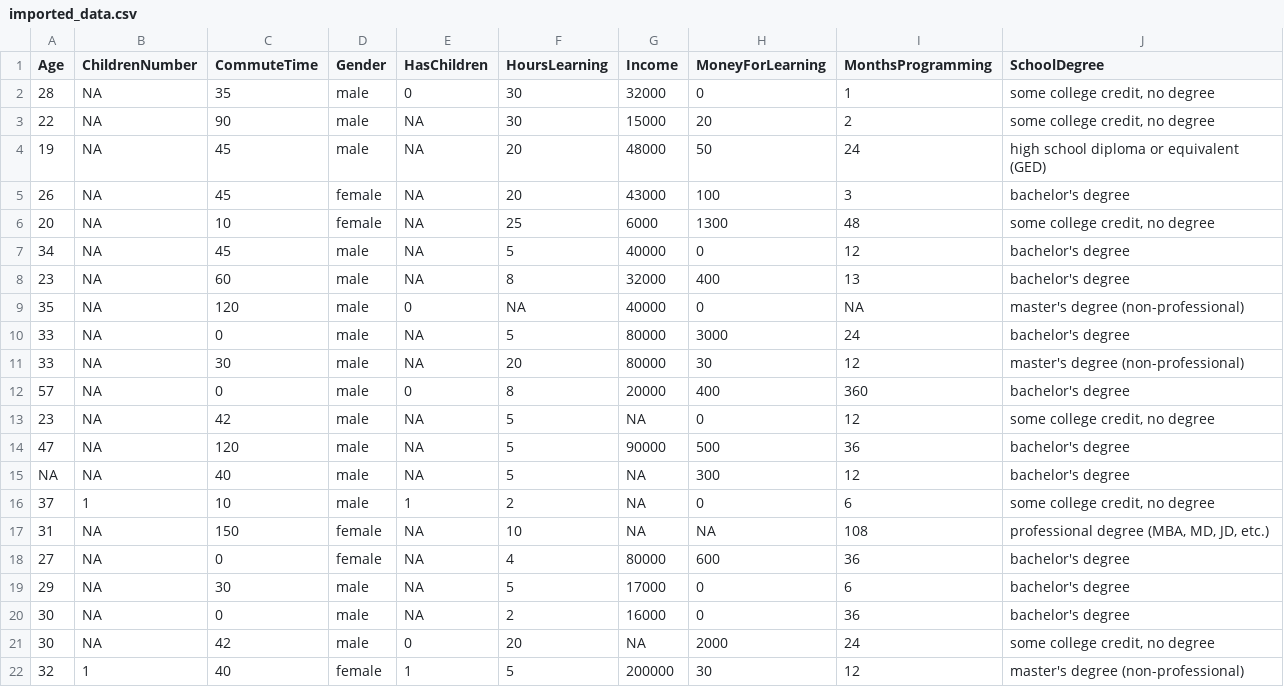
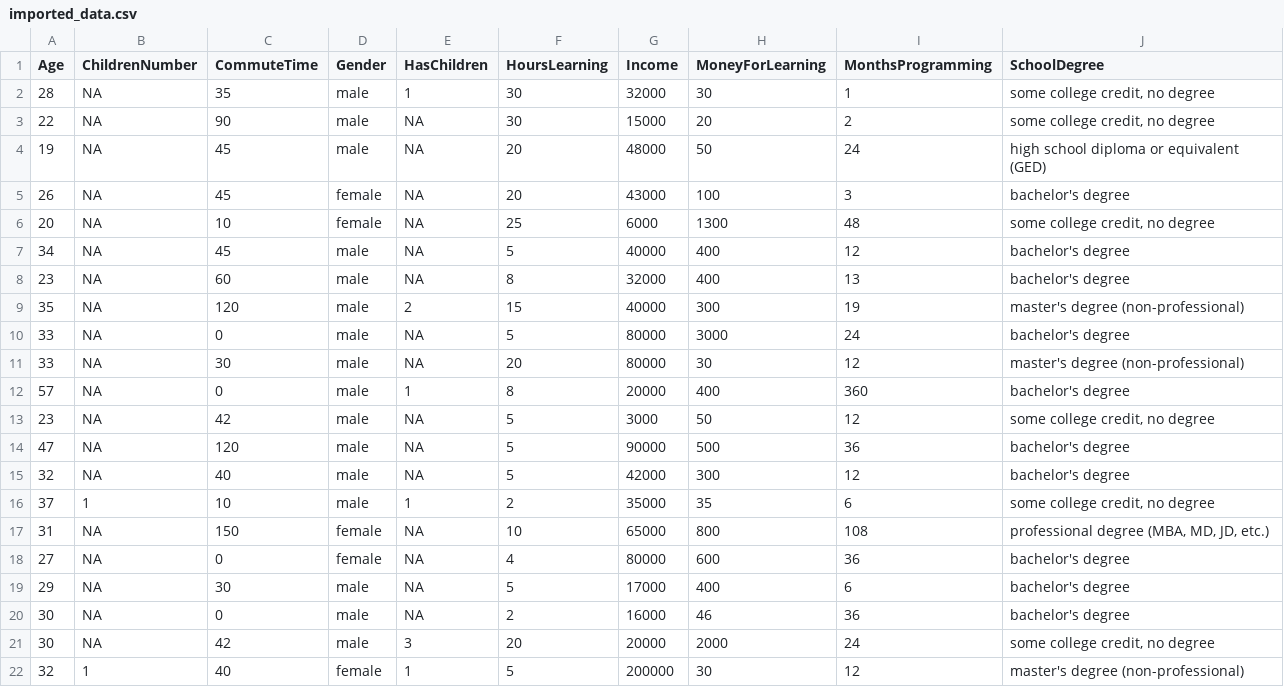
Before and after one commit to omerahm69/project-3, a CSV file: imported_data.csv, drawn as a sheet.

```diff
--- a/imported_data.csv
+++ b/imported_data.csv
@@ -1,3 +1,3 @@
 Age,ChildrenNumber,CommuteTime,Gender,HasChildren,HoursLearning,Income,MoneyForLearning,MonthsProgramming,SchoolDegree
-28,NA,35,male,0,30,32000,0,1,"some college credit, no degree"
+28,NA,35,male,1,30,32000,30,1,"some college credit, no degree"
 22,NA,90,male,NA,30,15000,20,2,"some college credit, no degree"
@@ -6,17 +6,17 @@ Age,ChildrenNumber,CommuteTime,Gender,HasChildren,HoursLearning,Income,MoneyForL
 20,NA,10,female,NA,25,6000,1300,48,"some college credit, no degree"
-34,NA,45,male,NA,5,40000,0,12,bachelor's degree
+34,NA,45,male,NA,5,40000,400,12,bachelor's degree
 23,NA,60,male,NA,8,32000,400,13,bachelor's degree
-35,NA,120,male,0,NA,40000,0,NA,master's degree (non-professional)
+35,NA,120,male,2,15,40000,300,19,master's degree (non-professional)
 33,NA,0,male,NA,5,80000,3000,24,bachelor's degree
 33,NA,30,male,NA,20,80000,30,12,master's degree (non-professional)
-57,NA,0,male,0,8,20000,400,360,bachelor's degree
-23,NA,42,male,NA,5,NA,0,12,"some college credit, no degree"
+57,NA,0,male,1,8,20000,400,360,bachelor's degree
+23,NA,42,male,NA,5,3000,50,12,"some college credit, no degree"
 47,NA,120,male,NA,5,90000,500,36,bachelor's degree
-NA,NA,40,male,NA,5,NA,300,12,bachelor's degree
-37,1,10,male,1,2,NA,0,6,"some college credit, no degree"
-31,NA,150,female,NA,10,NA,NA,108,"professional degree (MBA, MD, JD, etc.)"
+32,NA,40,male,NA,5,42000,300,12,bachelor's degree
+37,1,10,male,1,2,35000,35,6,"some college credit, no degree"
+31,NA,150,female,NA,10,65000,800,108,"professional degree (MBA, MD, JD, etc.)"
 27,NA,0,female,NA,4,80000,600,36,bachelor's degree
-29,NA,30,male,NA,5,17000,0,6,bachelor's degree
-30,NA,0,male,NA,2,16000,0,36,bachelor's degree
-30,NA,42,male,0,20,NA,2000,24,"some college credit, no degree"
+29,NA,30,male,NA,5,17000,400,6,bachelor's degree
+30,NA,0,male,NA,2,16000,46,36,bachelor's degree
+30,NA,42,male,3,20,20000,2000,24,"some college credit, no degree"
 32,1,40,female,1,5,200000,30,12,master's degree (non-professional)
```
Also changed, not shown: 2 other files.
